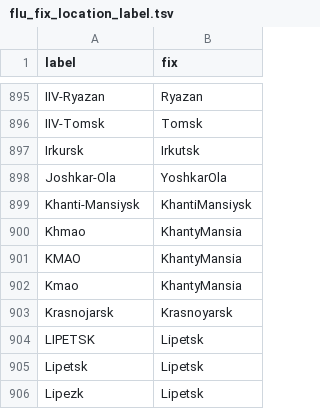
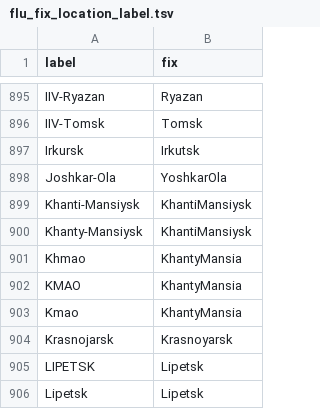
Before and after one commit to nextstrain/fauna, a TSV file: source-data/flu_fix_location_label.tsv, drawn as a sheet; only a part is shown, gaps mark what is left out; the shorter side is filled out with more unchanged rows; the diff names each change by its address in the sheet, - before the commit and + after, or states it on an @@ line.

```diff
--- a/source-data/flu_fix_location_label.tsv
+++ b/source-data/flu_fix_location_label.tsv
+row 900: Khanty-Mansiysk | KhantiMansiysk
```
Also changed, not shown: source-data/flu_strain_name_fix.tsv, source-data/geo_synonyms.tsv.
